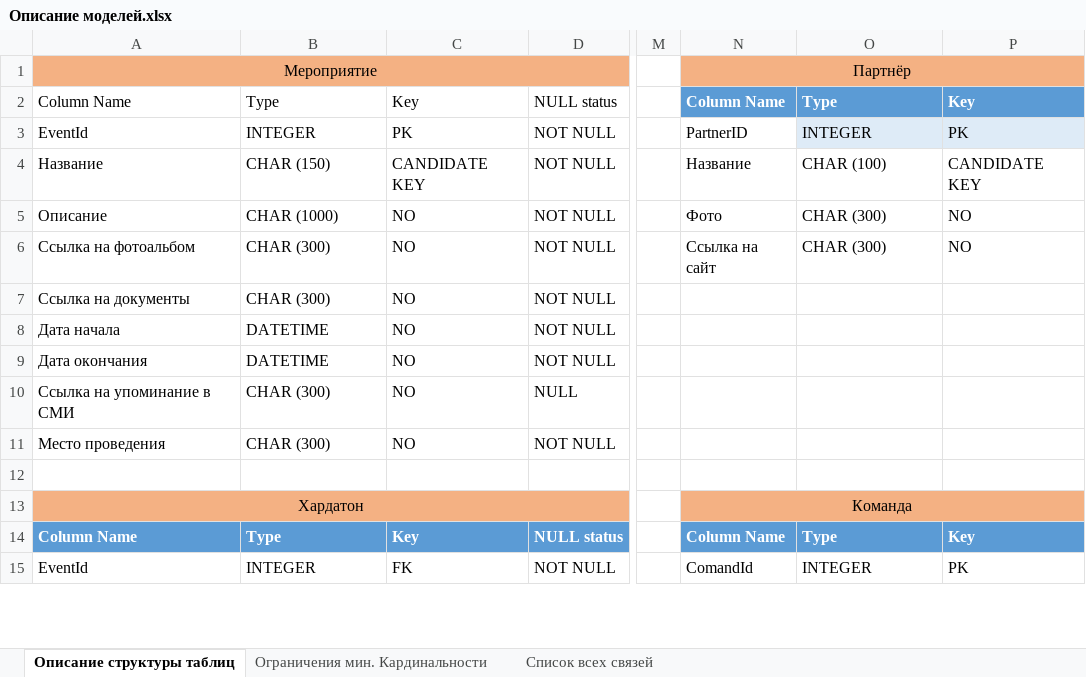
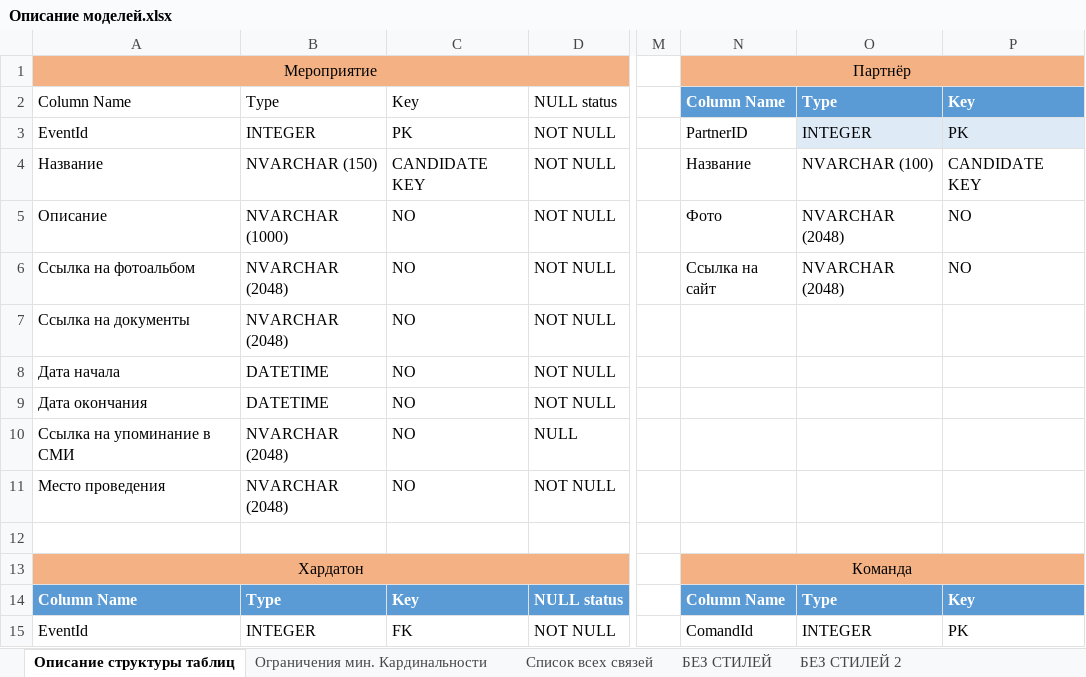
Before and after one commit to Encapsulateed/data-base-labs, an Excel workbook: lab3/Описание моделей.xlsx, sheet Описание структуры таблиц, drawn as a sheet; only a part is shown, gaps mark what is left out; values as stored, in another font and other column widths than the file's, no borders; table styles not drawn; the diff covers the shown part only; the diff names each change by its address in the sheet, - before the commit and + after, or states it on an @@ line.

```diff
--- a/lab3/Описание моделей.xlsx (sheet Описание структуры таблиц)
+++ b/lab3/Описание моделей.xlsx (sheet Описание структуры таблиц)
+sheet tab: БЕЗ СТИЛЕЙ
+sheet tab: БЕЗ СТИЛЕЙ 2
-B4: CHAR (150)
+B4: NVARCHAR (150)
-O4: CHAR (100)
+O4: NVARCHAR (100)
-B5: CHAR (1000)
+B5: NVARCHAR (1000)
-O5:O6: CHAR (300)
+O5:O6: NVARCHAR (2048)
-B6:B7: CHAR (300)
+B6:B7: NVARCHAR (2048)
-B10:B11: CHAR (300)
+B10:B11: NVARCHAR (2048)
```
Also changed, not shown: 15 edited cells elsewhere in this sheet, sheet Ограничения мин. Кардинальности, sheet Список всех связей, 12 other files.
